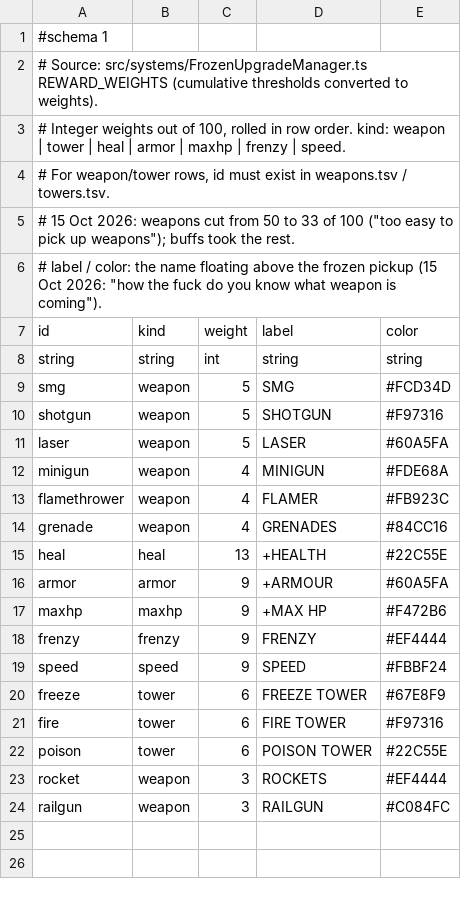
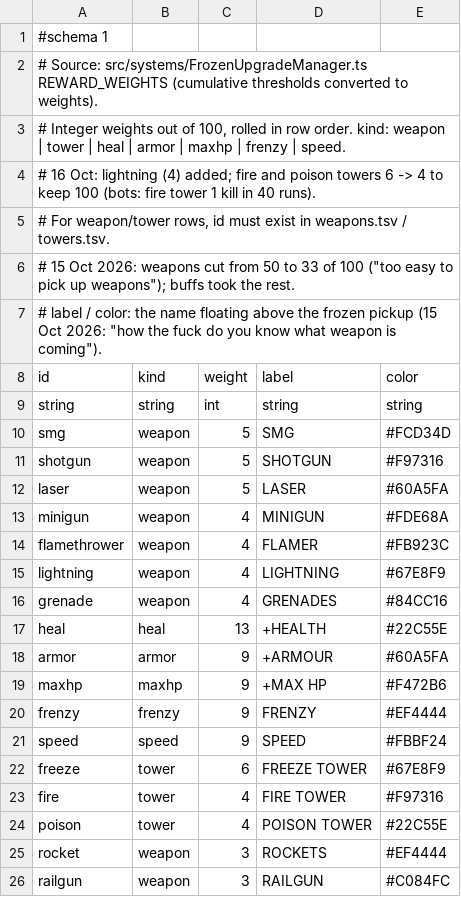
Before and after one commit to Corical/GunRunner, a TSV file: godot/data/rewards.tsv, drawn as a sheet.

```diff
--- a/godot/data/rewards.tsv
+++ b/godot/data/rewards.tsv
@@ -3,2 +3,3 @@
 # Integer weights out of 100, rolled in row order. kind: weapon | tower | heal | armor | maxhp | frenzy | speed.
+# 16 Oct: lightning (4) added; fire and poison towers 6 -> 4 to keep 100 (bots: fire tower 1 kill in 40 runs).
 # For weapon/tower rows, id must exist in weapons.tsv / towers.tsv.
@@ -13,2 +14,3 @@ minigun	weapon	4	MINIGUN	#FDE68A
 flamethrower	weapon	4	FLAMER	#FB923C
+lightning	weapon	4	LIGHTNING	#67E8F9
 grenade	weapon	4	GRENADES	#84CC16
@@ -20,4 +22,4 @@ speed	speed	9	SPEED	#FBBF24
 freeze	tower	6	FREEZE TOWER	#67E8F9
-fire	tower	6	FIRE TOWER	#F97316
-poison	tower	6	POISON TOWER	#22C55E
+fire	tower	4	FIRE TOWER	#F97316
+poison	tower	4	POISON TOWER	#22C55E
 rocket	weapon	3	ROCKETS	#EF4444
```
Also changed, not shown: godot/data/tuning.tsv, godot/data/weapon_looks.tsv, 12 other files.
